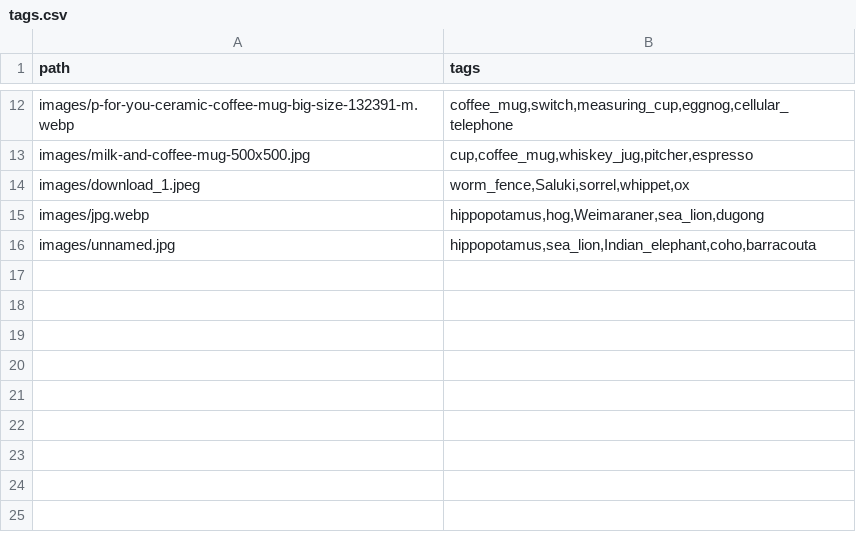
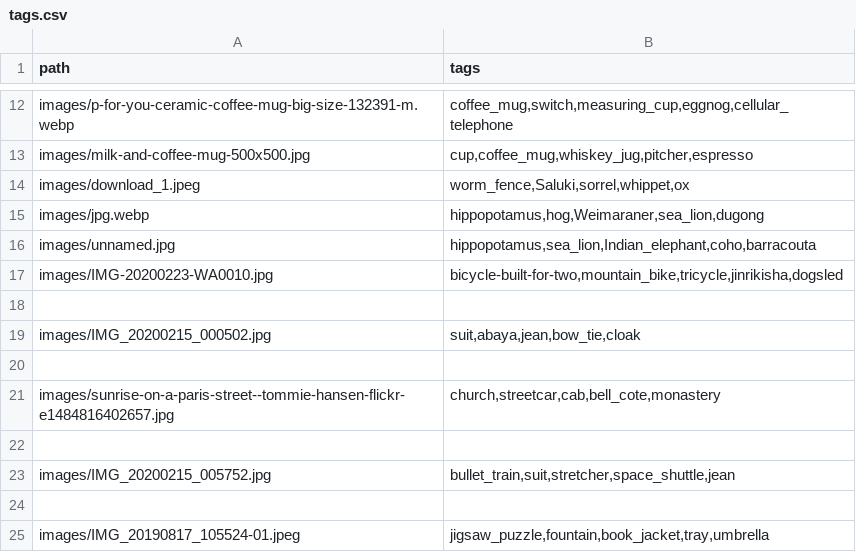
Before and after one commit to JyotishnaBaishya/SmartGallery, a CSV file: static/tags.csv, drawn as a sheet; only a part is shown, gaps mark what is left out.

```diff
--- a/static/tags.csv
+++ b/static/tags.csv
@@ -16 +16,10 @@ images/jpg.webp,"hippopotamus,hog,Weimaraner,sea_lion,dugong"
 images/unnamed.jpg,"hippopotamus,sea_lion,Indian_elephant,coho,barracouta"
+images/IMG-20200223-WA0010.jpg,"bicycle-built-for-two,mountain_bike,tricycle,jinrikisha,dogsled"
+
+images/IMG_20200215_000502.jpg,"suit,abaya,jean,bow_tie,cloak"
+
+images/sunrise-on-a-paris-street--tommie-hansen-flickr-e1484816402657.jpg,"church,streetcar,cab,bell_cote,monastery"
+
+images/IMG_20200215_005752.jpg,"bullet_train,suit,stretcher,space_shuttle,jean"
+
+images/IMG_20190817_105524-01.jpeg,"jigsaw_puzzle,fountain,book_jacket,tray,umbrella"
```
Also changed, not shown: 8 other files.
